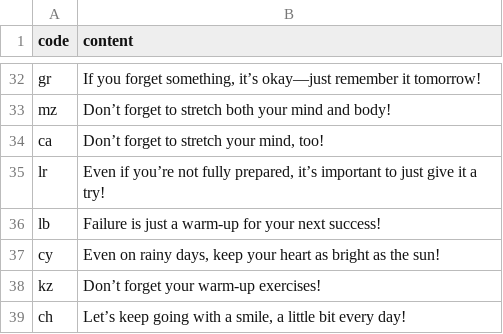
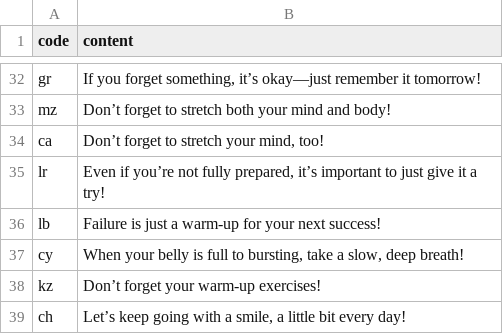
Before and after one commit to htvoffcial/htvoffcial, a CSV file: .github/content/cheerallcountry.csv, drawn as a sheet; only a part is shown, gaps mark what is left out.

```diff
--- a/.github/content/cheerallcountry.csv
+++ b/.github/content/cheerallcountry.csv
@@ -36,3 +36,3 @@ lr,"Even if you’re not fully prepared, it’s important to just give it a try!
 lb,"Failure is just a warm-up for your next success!"
-cy,"Even on rainy days, keep your heart as bright as the sun!"
+cy,"When your belly is full to bursting, take a slow, deep breath!"
 kz,"Don’t forget your warm-up exercises!"
```
